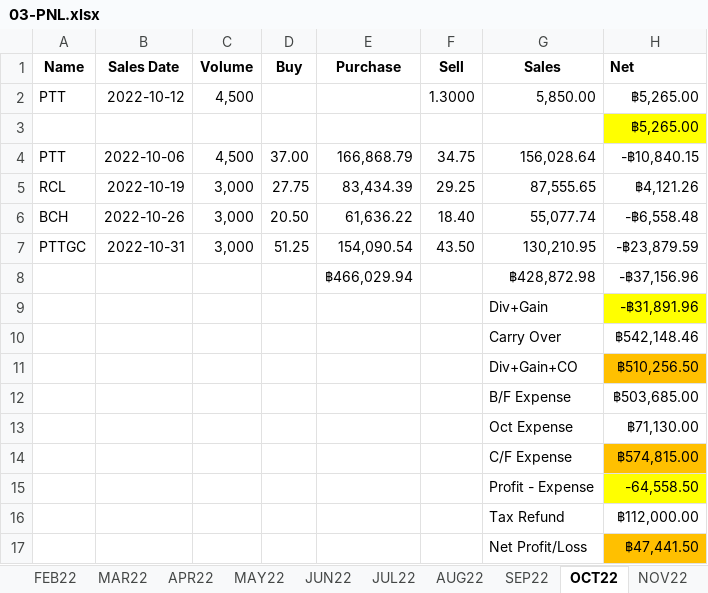
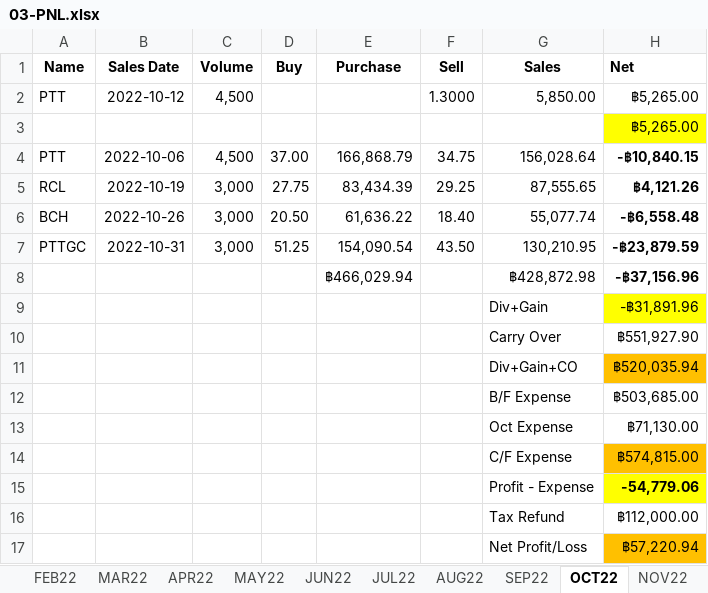
Before and after one commit to santimcs/A7, an Excel workbook: Excel/03-PNL.xlsx, sheet OCT22, drawn as a sheet; values as stored, in another font and other column widths than the file's, no borders; the diff names each change by its address in the sheet, - before the commit and + after, or states it on an @@ line.

```diff
--- a/Excel/03-PNL.xlsx (sheet OCT22)
+++ b/Excel/03-PNL.xlsx (sheet OCT22)
-H4:H8 bold: off
+H4:H8 bold: on
-H10 (Net): ฿542,148.46
+H10 (Net): ฿551,927.90
-H11 (Net): ฿510,256.50
+H11 (Net): ฿520,035.94
-H15 (Net): -64,558.50
+H15 (Net): -54,779.06
-H15 bold: off
+H15 bold: on
-H17 (Net): ฿47,441.50
+H17 (Net): ฿57,220.94
```
Also changed, not shown: sheet FEB22, sheet APR22, sheet NOV22, sheet DEC22, sheet MAY22, sheet AUG22, 5 more sheets, formulas that keep their value, Excel/01-CashFlow.xlsx, Excel/02-Profit_by_Type.xlsx, 49 other files.
